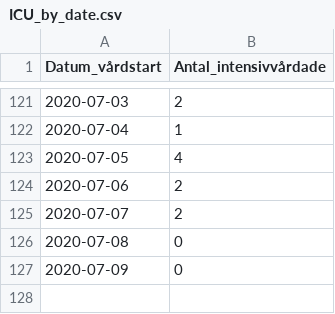
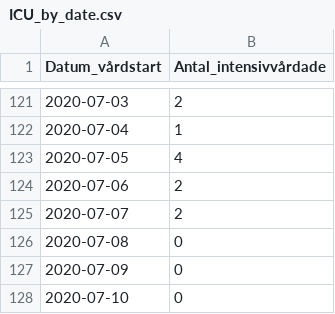
Before and after one commit to shortlisted/covid-19-sweden, a CSV file: ICU_by_date.csv, drawn as a sheet; only a part is shown, gaps mark what is left out; the diff names each change by its address in the sheet, - before the commit and + after, or states it on an @@ line.

```diff
--- a/ICU_by_date.csv
+++ b/ICU_by_date.csv
+row 128: 2020-07-10 | 0
```
Also changed, not shown: cases_by_date_and_region.csv, deaths_by_date.csv, 3 other files.
